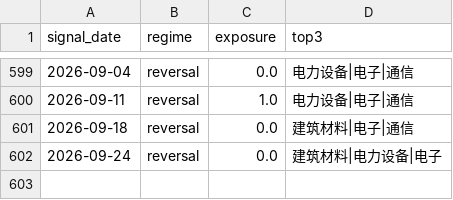
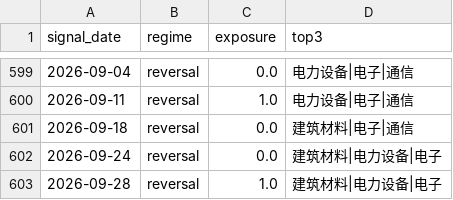
Before and after one commit to godspeedgld/trend_range, a CSV file: research-projects/industry _regime_stock_picking/02_strategy_iteration/strategy_001/data_from_cloud/industry_log.csv, drawn as a sheet; only a part is shown, gaps mark what is left out.

```diff
--- a/research-projects/industry _regime_stock_picking/02_strategy_iteration/strategy_001/data_from_cloud/industry_log.csv
+++ b/research-projects/industry _regime_stock_picking/02_strategy_iteration/strategy_001/data_from_cloud/industry_log.csv
@@ -602 +602,2 @@
 2026-09-24,reversal,0.0,建筑材料|电力设备|电子
+2026-09-28,reversal,1.0,建筑材料|电力设备|电子
```
Also changed, not shown: 14 other files.
